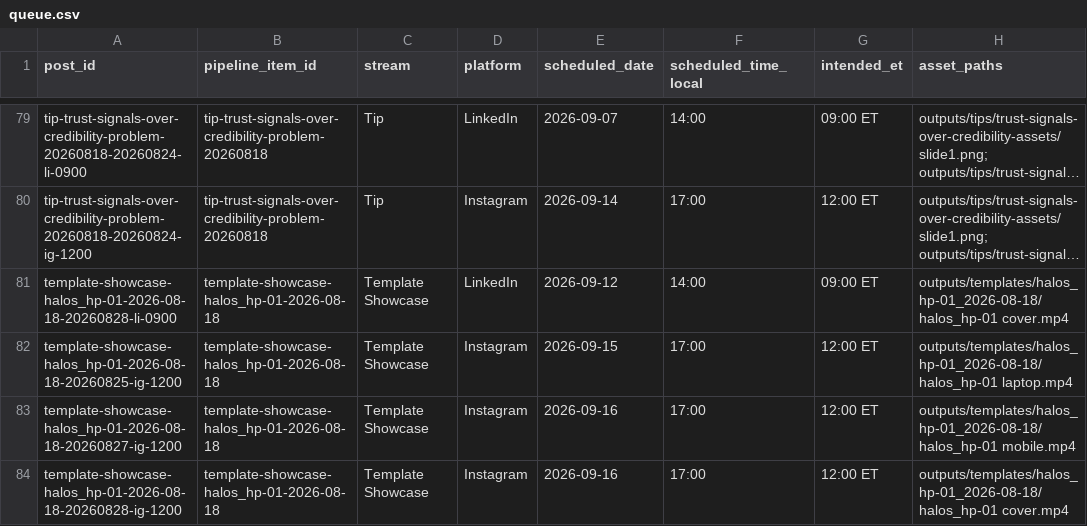
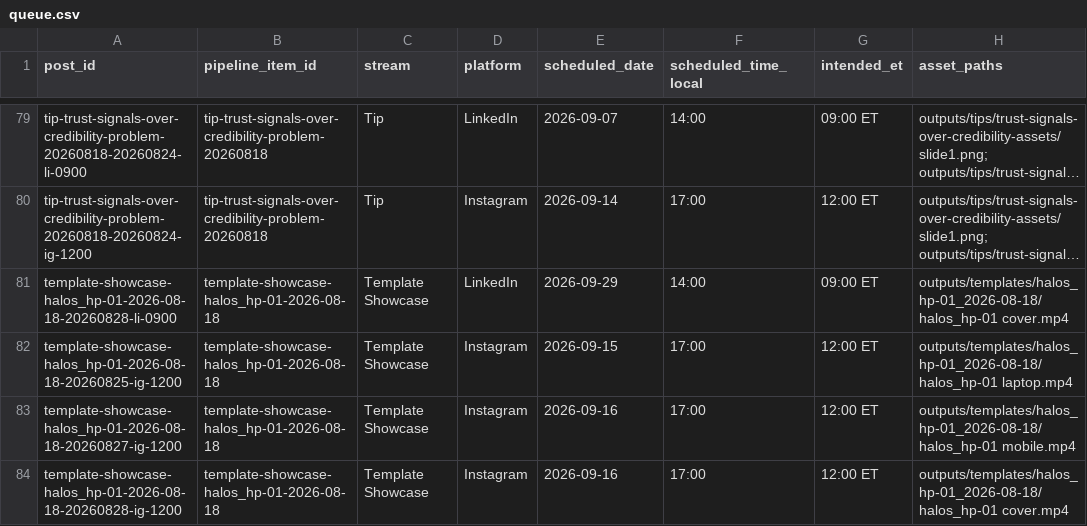
Before and after one commit to koolestpro/koolestpro-cowork-v2, a CSV file: outputs/distribution-queue/queue.csv, drawn as a sheet; only a part is shown, gaps mark what is left out; long unchanged cells end in …; the diff covers the shown part only; the diff names each change by its address in the sheet, - before the commit and + after, or states it on an @@ line.

```diff
--- a/outputs/distribution-queue/queue.csv
+++ b/outputs/distribution-queue/queue.csv
-E81 (scheduled_date): 2026-09-12
+E81 (scheduled_date): 2026-09-29
```
Also changed, not shown: 75 edited cells elsewhere in this file, 26 other files.
